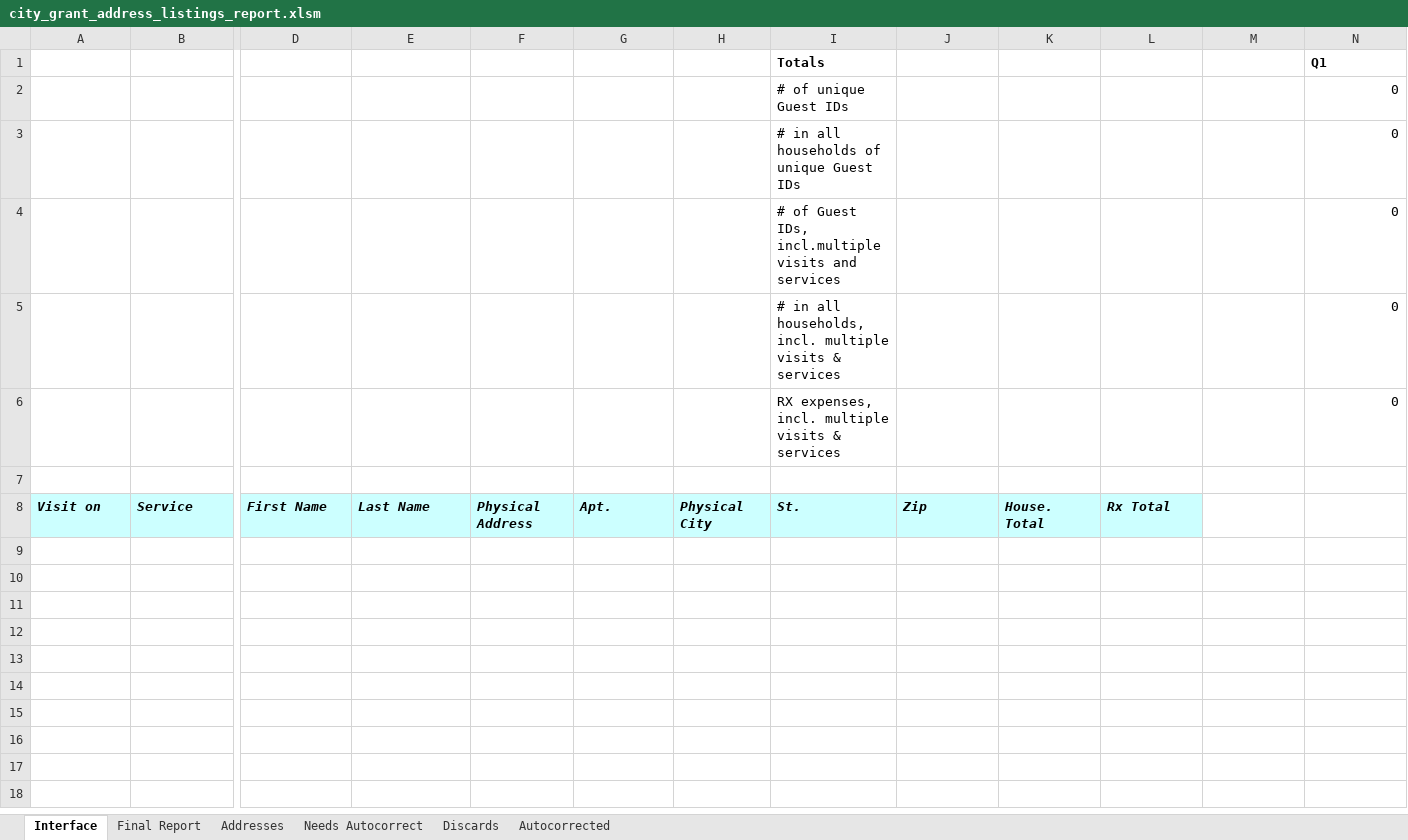
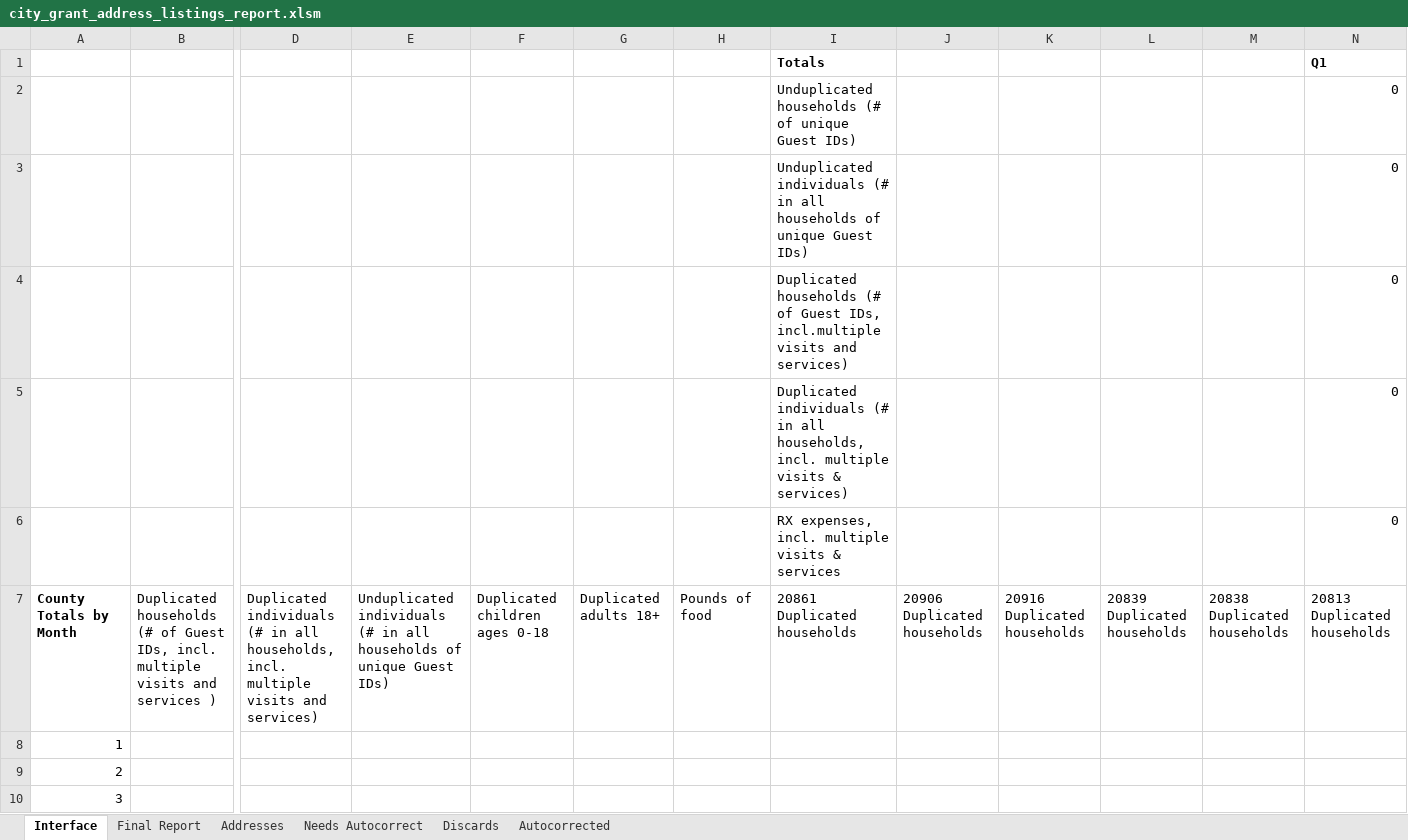
Before and after one commit to Gaithersburg-HELP/gaithersburg_city_grant_address_report, an Excel workbook: city_grant_address_listings_report.xlsm, sheet Interface, drawn as a sheet; only a part is shown, gaps mark what is left out; the shorter side is filled out with more unchanged rows; values as stored, in another font and other column widths than the file's, no borders; charts and pictures not drawn; rows hold the shown columns only; the diff covers the shown part only; the diff names each change by its address in the sheet, - before the commit and + after, or states it on an @@ line.

Commit message:
Add county totals UI, failing tests

```diff
--- a/city_grant_address_listings_report.xlsm (sheet Interface)
+++ b/city_grant_address_listings_report.xlsm (sheet Interface)
-I2 (Totals): # of unique Guest IDs
+I2 (Totals): Unduplicated households (# of unique Guest IDs)
-I3 (Totals): # in all households of unique Guest IDs
+I3 (Totals): Unduplicated individuals (# in all households of unique Guest IDs)
-I4 (Totals): # of Guest IDs, incl.multiple visits and services
+I4 (Totals): Duplicated households (# of Guest IDs, incl.multiple visits and services)
-I5 (Totals): # in all households, incl. multiple visits & services
+I5 (Totals): Duplicated individuals (# in all households, incl. multiple visits & services)
-row 7: (empty)
+row 7: County Totals by Month | Duplicated households (# of Guest IDs, incl. multiple visits and services ) | Duplicated individuals (# in all households, incl. multiple visits and services) | Unduplicated individuals (# in all households of unique Guest IDs) | Duplicated children ages 0-18 | Duplicated adults 18+ | Pounds of food | 20861 Duplicated households | 20906 Duplicated households | 20916 Duplicated households | 20839 Duplicated households | 20838 Duplicated households | 20813 Duplicated households
+row 8: 1
+row 9: 2
+row 10: 3
```
Also changed, not shown: 9 added rows elsewhere in this sheet, charts or pictures, 4 other files.
